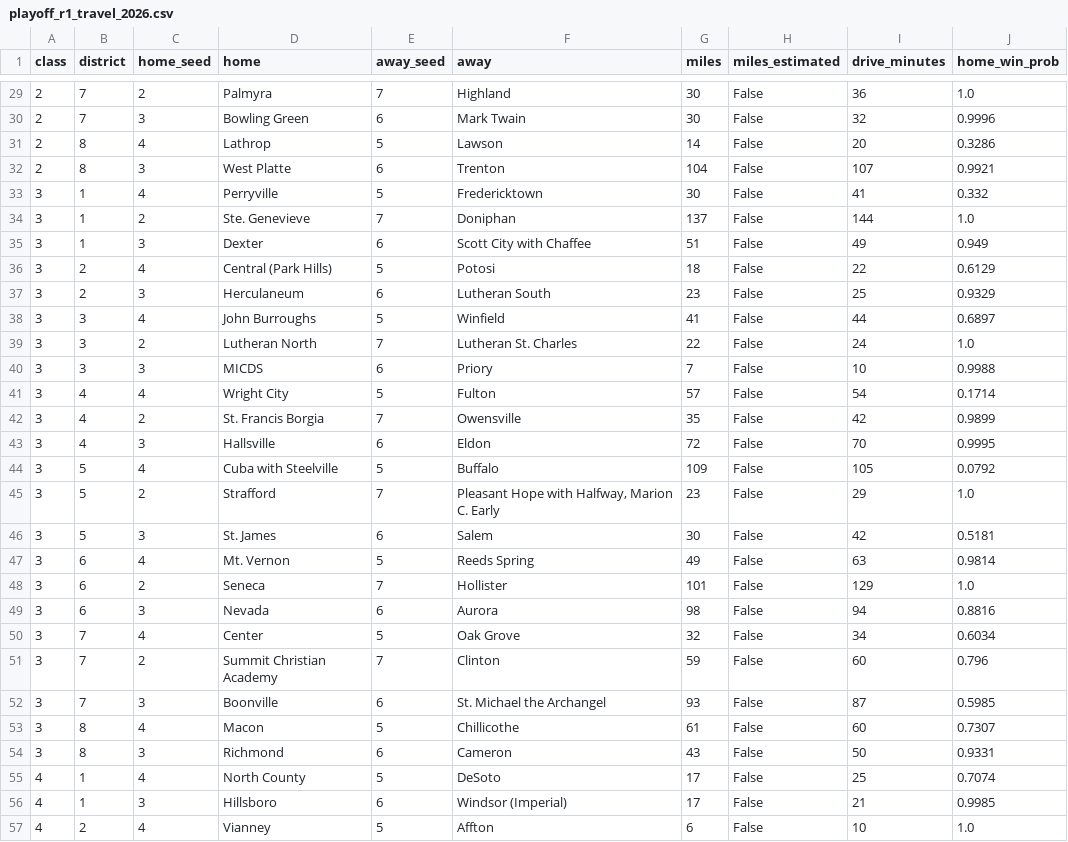
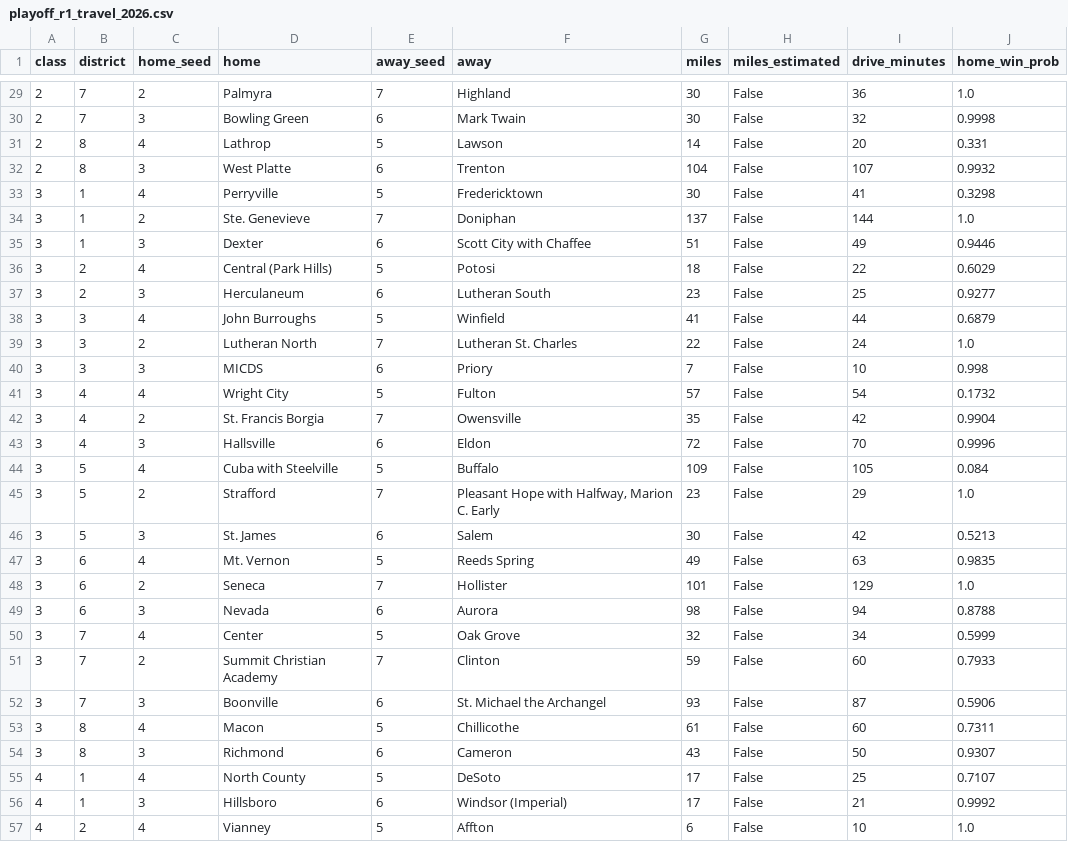
Before and after one commit to AllMOSports/football-ratings-2026, a CSV file: playoff_r1_travel_2026.csv, drawn as a sheet; only a part is shown, gaps mark what is left out; the diff covers the shown part only.

```diff
--- a/playoff_r1_travel_2026.csv
+++ b/playoff_r1_travel_2026.csv
@@ -29,29 +29,29 @@ class,district,home_seed,home,away_seed,away,miles,miles_estimated,drive_minutes
 2,7,2,Palmyra,7,Highland,30,False,36,1.0
-2,7,3,Bowling Green,6,Mark Twain,30,False,32,0.9996
-2,8,4,Lathrop,5,Lawson,14,False,20,0.3286
-2,8,3,West Platte,6,Trenton,104,False,107,0.9921
-3,1,4,Perryville,5,Fredericktown,30,False,41,0.332
+2,7,3,Bowling Green,6,Mark Twain,30,False,32,0.9998
+2,8,4,Lathrop,5,Lawson,14,False,20,0.331
+2,8,3,West Platte,6,Trenton,104,False,107,0.9932
+3,1,4,Perryville,5,Fredericktown,30,False,41,0.3298
 3,1,2,Ste. Genevieve,7,Doniphan,137,False,144,1.0
-3,1,3,Dexter,6,Scott City with Chaffee,51,False,49,0.949
-3,2,4,Central (Park Hills),5,Potosi,18,False,22,0.6129
-3,2,3,Herculaneum,6,Lutheran South,23,False,25,0.9329
-3,3,4,John Burroughs,5,Winfield,41,False,44,0.6897
+3,1,3,Dexter,6,Scott City with Chaffee,51,False,49,0.9446
+3,2,4,Central (Park Hills),5,Potosi,18,False,22,0.6029
+3,2,3,Herculaneum,6,Lutheran South,23,False,25,0.9277
+3,3,4,John Burroughs,5,Winfield,41,False,44,0.6879
 3,3,2,Lutheran North,7,Lutheran St. Charles,22,False,24,1.0
-3,3,3,MICDS,6,Priory,7,False,10,0.9988
-3,4,4,Wright City,5,Fulton,57,False,54,0.1714
-3,4,2,St. Francis Borgia,7,Owensville,35,False,42,0.9899
-3,4,3,Hallsville,6,Eldon,72,False,70,0.9995
-3,5,4,Cuba with Steelville,5,Buffalo,109,False,105,0.0792
+3,3,3,MICDS,6,Priory,7,False,10,0.998
+3,4,4,Wright City,5,Fulton,57,False,54,0.1732
+3,4,2,St. Francis Borgia,7,Owensville,35,False,42,0.9904
+3,4,3,Hallsville,6,Eldon,72,False,70,0.9996
+3,5,4,Cuba with Steelville,5,Buffalo,109,False,105,0.084
 3,5,2,Strafford,7,"Pleasant Hope with Halfway, Marion C. Early",23,False,29,1.0
-3,5,3,St. James,6,Salem,30,False,42,0.5181
-3,6,4,Mt. Vernon,5,Reeds Spring,49,False,63,0.9814
+3,5,3,St. James,6,Salem,30,False,42,0.5213
+3,6,4,Mt. Vernon,5,Reeds Spring,49,False,63,0.9835
 3,6,2,Seneca,7,Hollister,101,False,129,1.0
-3,6,3,Nevada,6,Aurora,98,False,94,0.8816
-3,7,4,Center,5,Oak Grove,32,False,34,0.6034
-3,7,2,Summit Christian Academy,7,Clinton,59,False,60,0.796
-3,7,3,Boonville,6,St. Michael the Archangel,93,False,87,0.5985
-3,8,4,Macon,5,Chillicothe,61,False,60,0.7307
-3,8,3,Richmond,6,Cameron,43,False,50,0.9331
-4,1,4,North County,5,DeSoto,17,False,25,0.7074
-4,1,3,Hillsboro,6,Windsor (Imperial),17,False,21,0.9985
+3,6,3,Nevada,6,Aurora,98,False,94,0.8788
+3,7,4,Center,5,Oak Grove,32,False,34,0.5999
+3,7,2,Summit Christian Academy,7,Clinton,59,False,60,0.7933
+3,7,3,Boonville,6,St. Michael the Archangel,93,False,87,0.5906
+3,8,4,Macon,5,Chillicothe,61,False,60,0.7311
+3,8,3,Richmond,6,Cameron,43,False,50,0.9307
+4,1,4,North County,5,DeSoto,17,False,25,0.7107
+4,1,3,Hillsboro,6,Windsor (Imperial),17,False,21,0.9992
 4,2,4,Vianney,5,Affton,6,False,10,1.0
```
Also changed, not shown: 65 edited cells elsewhere in this file, playoff_droughts_2026.csv, 1 other file.
